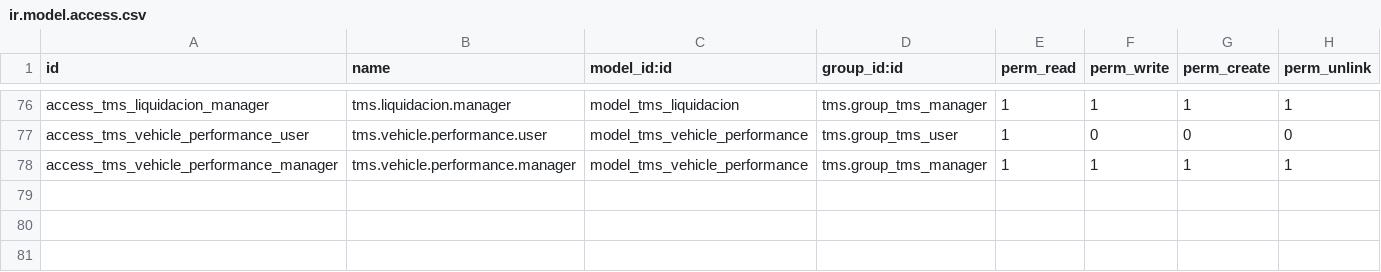
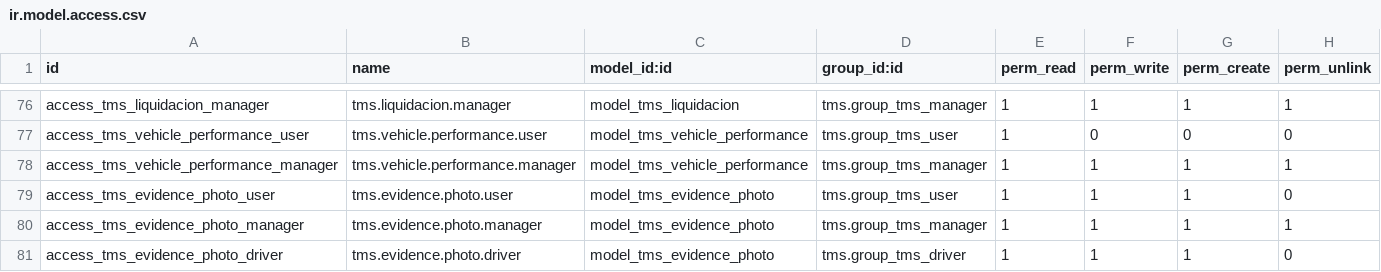
Before and after one commit to NextPackMex/tms, a CSV file: security/ir.model.access.csv, drawn as a sheet; only a part is shown, gaps mark what is left out; the diff names each change by its address in the sheet, - before the commit and + after, or states it on an @@ line.

Commit message:
feat(2.4b): evidencia fotográfica — modelo tms.evidence.photo
- Modelo tms.evidence.photo con 6 tipos de foto
- Pestaña Evidencias en waybill con vista kanban
- Smart button con contador de fotos
- ACLs: user crea, manager elimina
- Fix view_mode tree → list en act_window

```diff
--- a/security/ir.model.access.csv
+++ b/security/ir.model.access.csv
+row 79: access_tms_evidence_photo_user | tms.evidence.photo.user | model_tms_evidence_photo | tms.group_tms_user | 1 | 1 | 1 | 0
+row 80: access_tms_evidence_photo_manager | tms.evidence.photo.manager | model_tms_evidence_photo | tms.group_tms_manager | 1 | 1 | 1 | 1
+row 81: access_tms_evidence_photo_driver | tms.evidence.photo.driver | model_tms_evidence_photo | tms.group_tms_driver | 1 | 1 | 1 | 0
```
Also changed, not shown: 12 other files.
